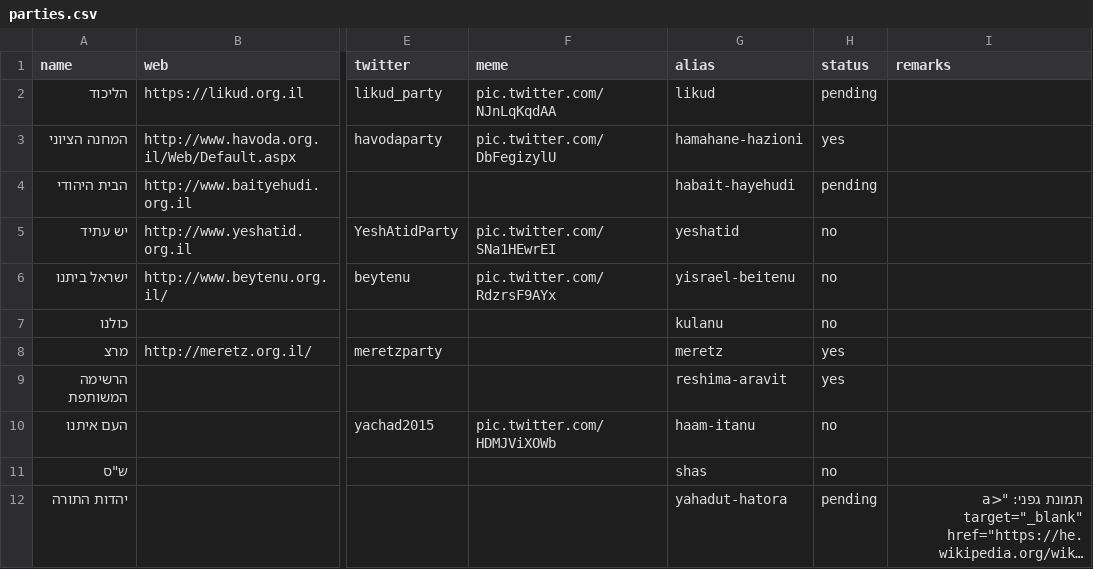
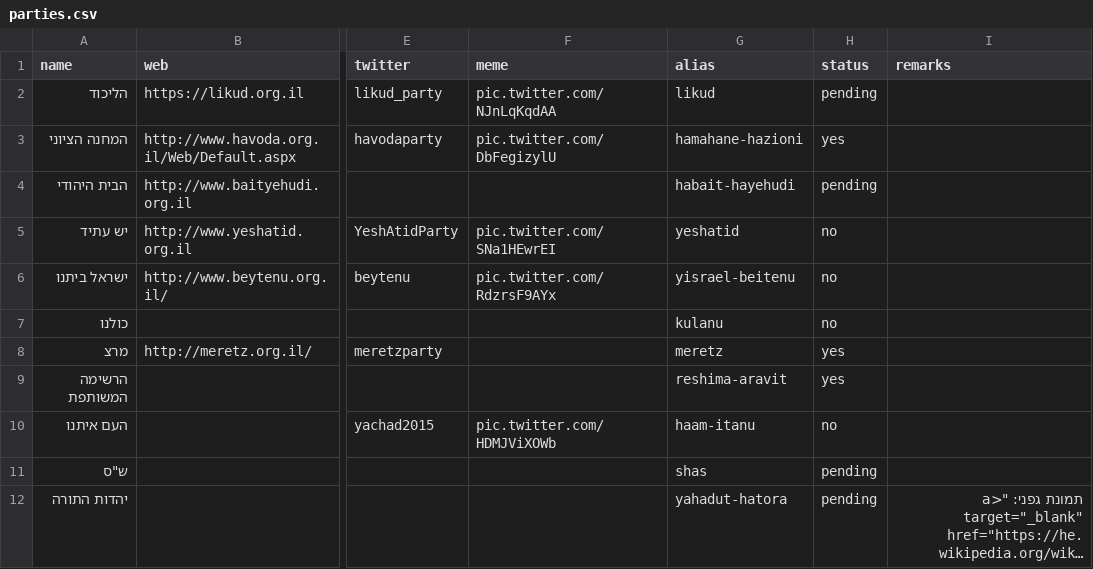
Before and after one commit to no2bio/elections2015, a CSV file: _data/parties.csv, drawn as a sheet; only a part is shown, gaps mark what is left out; long unchanged cells end in …; the diff names each change by its address in the sheet, - before the commit and + after, or states it on an @@ line.

Commit message:
Made Shas pending. Added some more quotes

```diff
--- a/_data/parties.csv
+++ b/_data/parties.csv
-H11 (status): no
+H11 (status): pending
```
Also changed, not shown: 2 other files.
